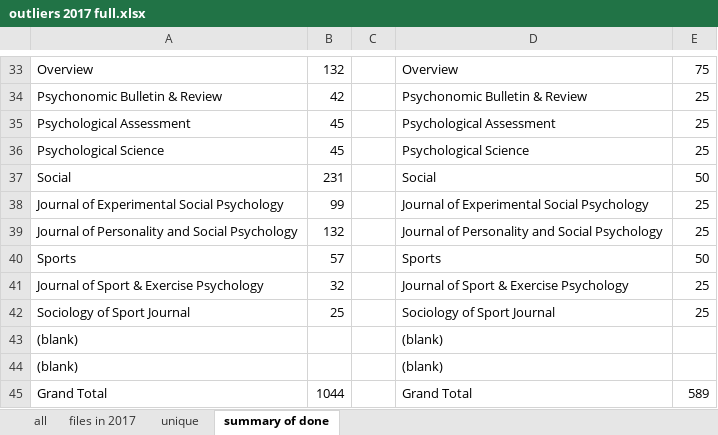
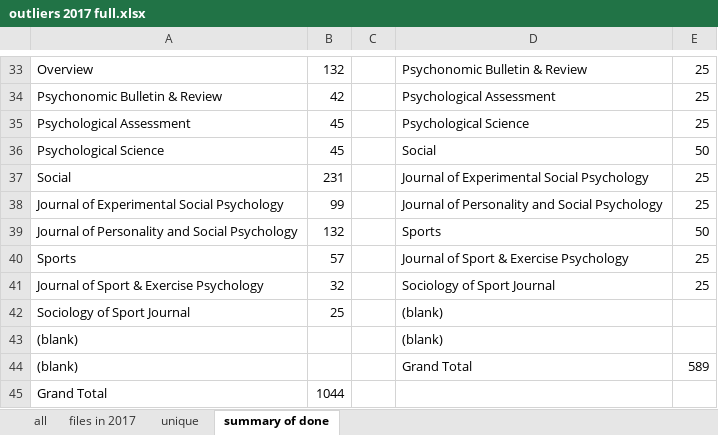
Before and after one commit to doomlab/Outliers, an Excel workbook: 2017 processed/outliers 2017 full.xlsx, sheet summary of done, drawn as a sheet; only a part is shown, gaps mark what is left out; values as stored, in another font and other column widths than the file's, no borders; the diff covers the shown part only; the diff names each change by its address in the sheet, - before the commit and + after, or states it on an @@ line.

```diff
--- a/2017 processed/outliers 2017 full.xlsx (sheet summary of done)
+++ b/2017 processed/outliers 2017 full.xlsx (sheet summary of done)
-D33: Overview
+D33: Psychonomic Bulletin & Review
-E33: 75
+E33: 25
-D34: Psychonomic Bulletin & Review
+D34: Psychological Assessment
-D35: Psychological Assessment
+D35: Psychological Science
-D36: Psychological Science
+D36: Social
-E36: 25
+E36: 50
-D37: Social
+D37: Journal of Experimental Social Psychology
-E37: 50
+E37: 25
-D38: Journal of Experimental Social Psychology
+D38: Journal of Personality and Social Psychology
-D39: Journal of Personality and Social Psychology
+D39: Sports
-E39: 25
+E39: 50
-D40: Sports
+D40: Journal of Sport & Exercise Psychology
-E40: 50
+E40: 25
-D41: Journal of Sport & Exercise Psychology
+D41: Sociology of Sport Journal
-D42: Sociology of Sport Journal
+D42: (blank)
-E42: 25
+E42: (empty)
-D44: (blank)
+D44: Grand Total
-E44: (empty)
+E44: 589
-D45: Grand Total
+D45: (empty)
-E45: 589
+E45: (empty)
```
Also changed, not shown: 31 edited cells elsewhere in this sheet, sheet all.
